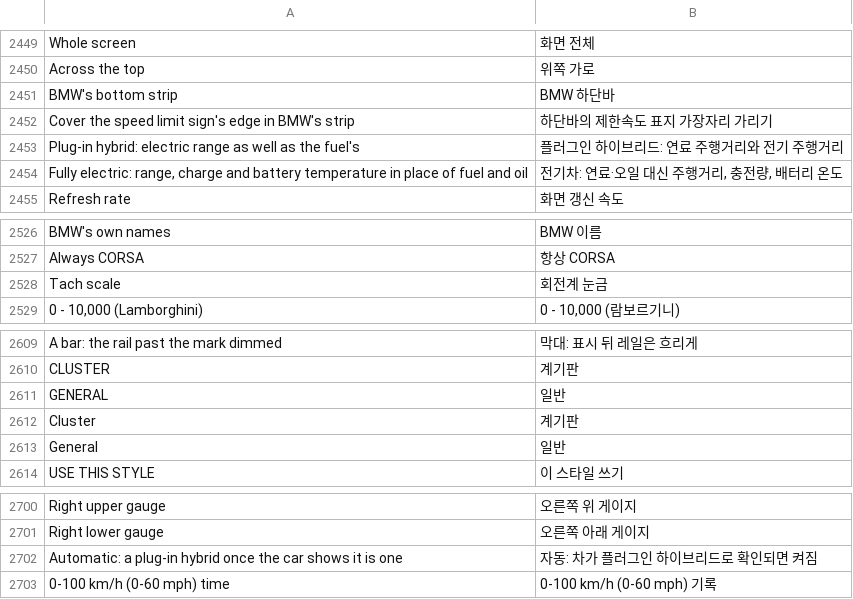
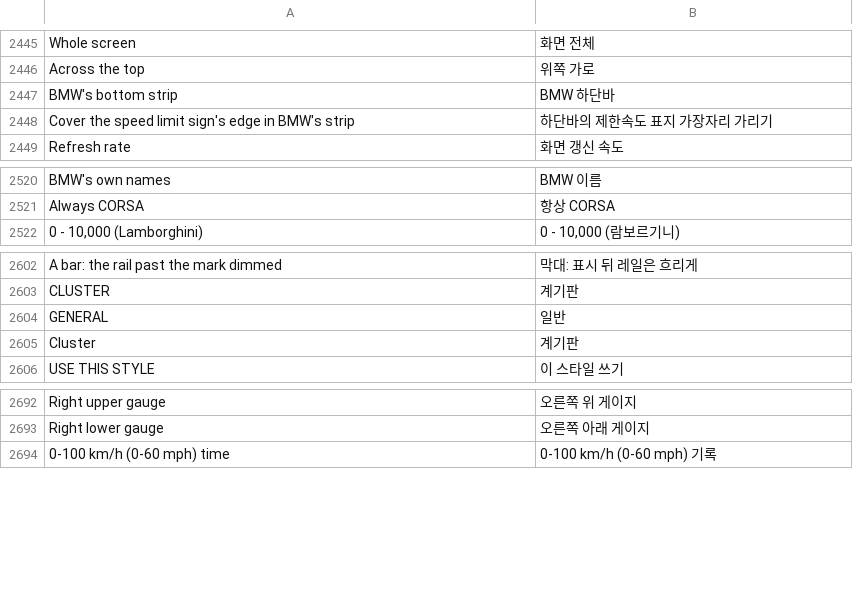
Before and after one commit to akakingj/myapp-cluster-high, a TSV file: kit/runtime/locales/ko.tsv, drawn as a sheet; only a part is shown, gaps mark what is left out; the diff covers the shown part only.

```diff
--- a/kit/runtime/locales/ko.tsv
+++ b/kit/runtime/locales/ko.tsv
@@ -2452,4 +2448,2 @@ BMW's bottom strip	BMW 하단바
 Cover the speed limit sign's edge in BMW's strip	하단바의 제한속도 표지 가장자리 가리기
-Plug-in hybrid: electric range as well as the fuel's	플러그인 하이브리드: 연료 주행거리와 전기 주행거리
-Fully electric: range, charge and battery temperature in place of fuel and oil	전기차: 연료·오일 대신 주행거리, 충전량, 배터리 온도
 Refresh rate	화면 갱신 속도
@@ -2527,3 +2521,2 @@ BMW's own names	BMW 이름
 Always CORSA	항상 CORSA
-Tach scale	회전계 눈금
 0 - 10,000 (Lamborghini)	0 - 10,000 (람보르기니)
@@ -2612,3 +2605,2 @@ GENERAL	일반
 Cluster	계기판
-General	일반
 USE THIS STYLE	이 스타일 쓰기
@@ -2701,3 +2693,2 @@ Right upper gauge	오른쪽 위 게이지
 Right lower gauge	오른쪽 아래 게이지
-Automatic: a plug-in hybrid once the car shows it is one	자동: 차가 플러그인 하이브리드로 확인되면 켜짐
 0-100 km/h (0-60 mph) time	0-100 km/h (0-60 mph) 기록
```
Also changed, not shown: 11 added rows and 4 removed rows elsewhere in this file, 17 other files.
